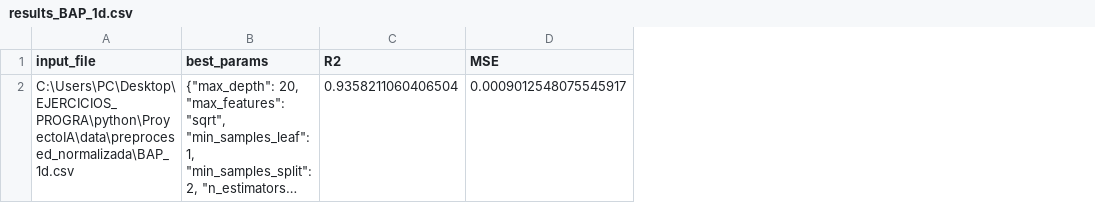
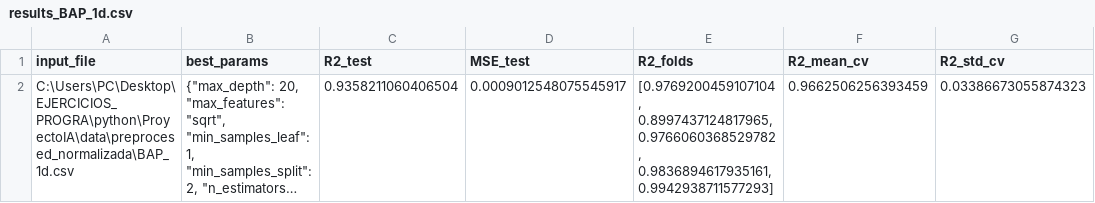
Before and after one commit to CGM-23/ProyectoIA, a CSV file: results/results_BAP_1d.csv, drawn as a sheet; long unchanged cells end in …; the diff names each change by its address in the sheet, - before the commit and + after, or states it on an @@ line.

```diff
--- a/results/results_BAP_1d.csv
+++ b/results/results_BAP_1d.csv
+column E (R2_folds), row 2: [0.9769200459107104, 0.8997437124817965, 0.9766060368529782, 0.9836894617935161, 0.9942938711577293]
+column F (R2_mean_cv), row 2: 0.9662506256393459
+column G (R2_std_cv), row 2: 0.03386673055874323
-C1: R2
+C1: R2_test
-D1: MSE
+D1: MSE_test
```
Also changed, not shown: results/results_BAP_1mo.csv, results/results_BAP_1wk.csv, 17 other files.
